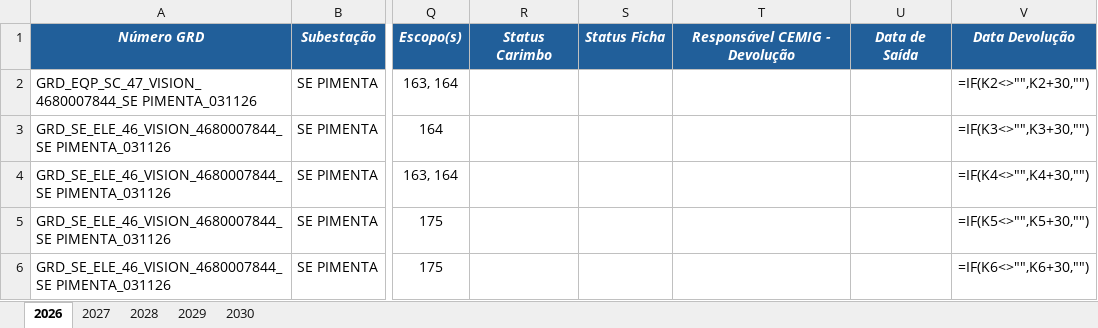
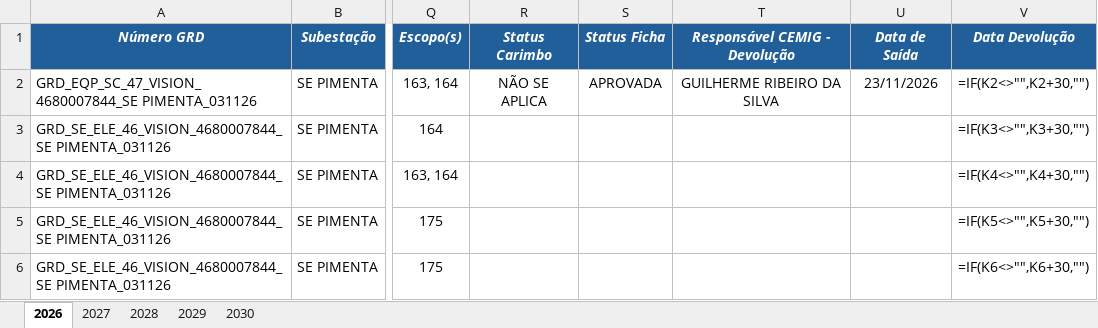
Before and after one commit to kildarymp-creator/GRD---EI-ET, an Excel workbook: BASE DE DADOS GRDs CADASTRADAS.xlsx, sheet 2026, drawn as a sheet; only a part is shown, gaps mark what is left out; values as stored, in another font and other column widths than the file's, no borders; formulas without a stored value are shown as written; conditional formats not drawn; the diff names each change by its address in the sheet, - before the commit and + after, or states it on an @@ line.

Commit message:
Atualização automática da base

```diff
--- a/BASE DE DADOS GRDs CADASTRADAS.xlsx (sheet 2026)
+++ b/BASE DE DADOS GRDs CADASTRADAS.xlsx (sheet 2026)
-R2 (Status Carimbo): (empty)
+R2 (Status Carimbo): NÃO SE APLICA
-S2 (Status Ficha): (empty)
+S2 (Status Ficha): APROVADA
-T2 (Responsável CEMIG - Devolução): (empty)
+T2 (Responsável CEMIG - Devolução): GUILHERME RIBEIRO DA SILVA
-U2 (Data de Saída): (empty)
+U2 (Data de Saída): 23/11/2026
```
